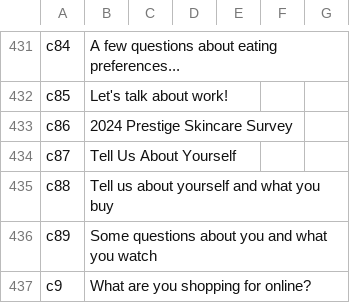
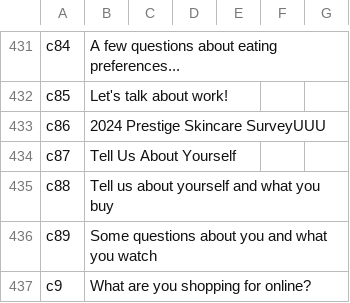
Before and after one commit to diturz/Autofill, a CSV file: Autofill.csv, drawn as a sheet; only a part is shown, gaps mark what is left out.

Commit message:
27/10

```diff
--- a/Autofill.csv
+++ b/Autofill.csv
@@ -432,3 +432,3 @@ c84,"A few questions about eating preferences...","","",,,
 c85,"Let's talk about work!","","",,,
-c86,"2024 Prestige Skincare Survey","","",,,
+c86,"2024 Prestige Skincare SurveyUUU","","",,,
 c87,"Tell Us About Yourself","","",,,
```
